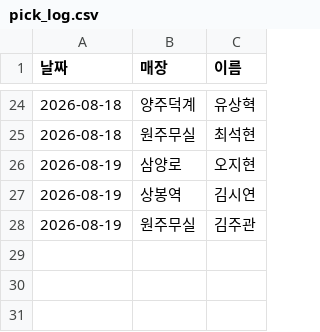
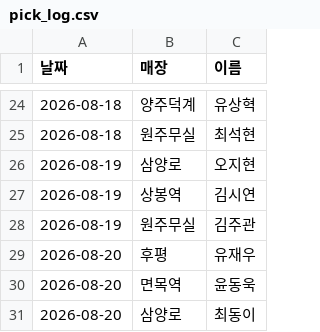
Before and after one commit to khbae0101/GD_opening_bot, a CSV file: data/pick_log.csv, drawn as a sheet; only a part is shown, gaps mark what is left out; the diff names each change by its address in the sheet, - before the commit and + after, or states it on an @@ line.

```diff
--- a/data/pick_log.csv
+++ b/data/pick_log.csv
+row 29: 2026-08-20 | 후평 | 유재우
+row 30: 2026-08-20 | 면목역 | 윤동욱
+row 31: 2026-08-20 | 삼양로 | 최동이
```
